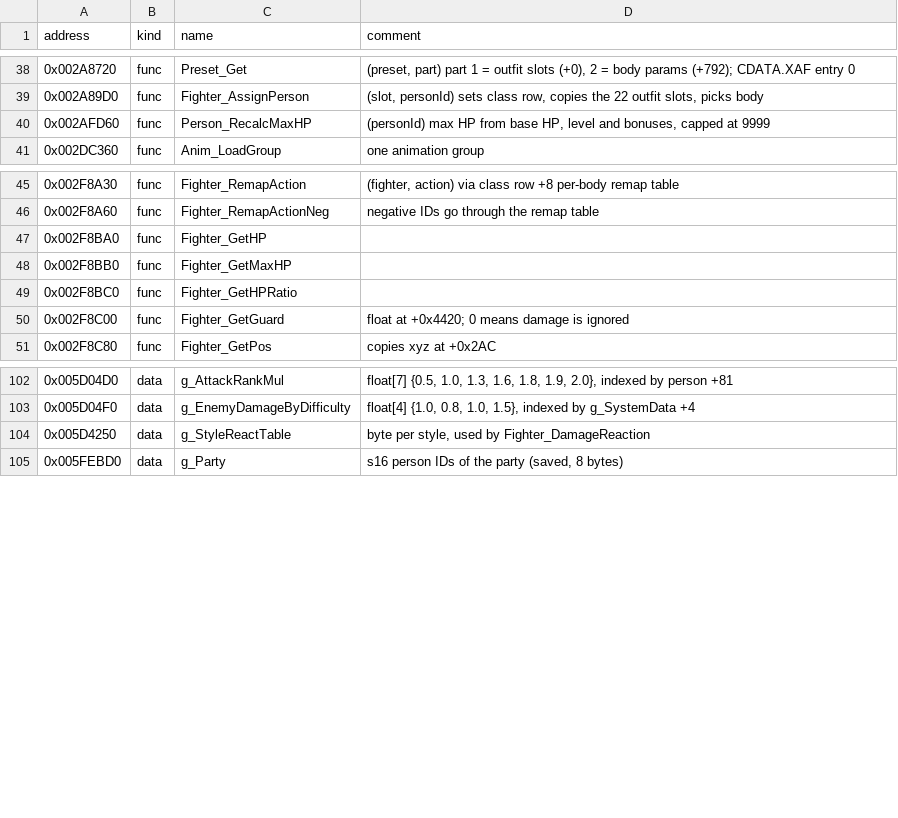
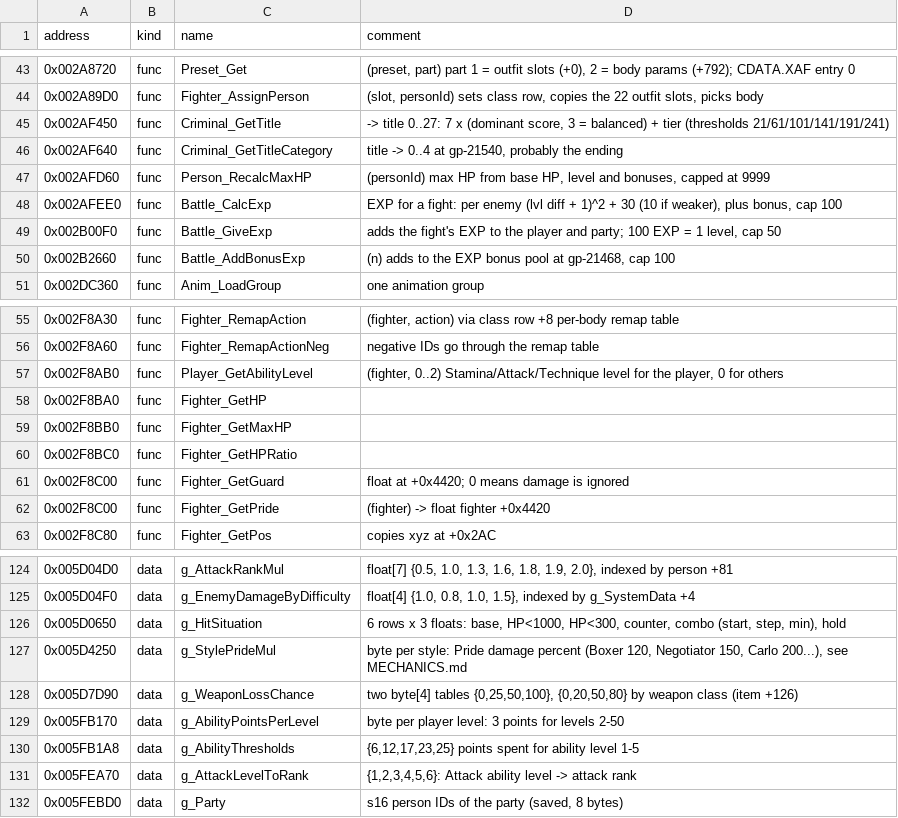
Before and after one commit to vm8127/beatdown-modkit, a CSV file: kit/symbols/beatdown_symbols.csv, drawn as a sheet; only a part is shown, gaps mark what is left out; the diff covers the shown part only.

```diff
--- a/kit/symbols/beatdown_symbols.csv
+++ b/kit/symbols/beatdown_symbols.csv
@@ -39,3 +44,8 @@ address,kind,name,comment
 0x002A89D0,func,Fighter_AssignPerson,"(slot, personId) sets class row, copies the 22 outfit slots, picks body"
+0x002AF450,func,Criminal_GetTitle,"-> title 0..27: 7 x (dominant score, 3 = balanced) + tier (thresholds 21/61/101/141/191/241)"
+0x002AF640,func,Criminal_GetTitleCategory,"title -> 0..4 at gp-21540, probably the ending"
 0x002AFD60,func,Person_RecalcMaxHP,"(personId) max HP from base HP, level and bonuses, capped at 9999"
+0x002AFEE0,func,Battle_CalcExp,"EXP for a fight: per enemy (lvl diff + 1)^2 + 30 (10 if weaker), plus bonus, cap 100"
+0x002B00F0,func,Battle_GiveExp,"adds the fight's EXP to the player and party; 100 EXP = 1 level, cap 50"
+0x002B2660,func,Battle_AddBonusExp,"(n) adds to the EXP bonus pool at gp-21468, cap 100"
 0x002DC360,func,Anim_LoadGroup,"one animation group"
@@ -46,2 +56,3 @@ address,kind,name,comment
 0x002F8A60,func,Fighter_RemapActionNeg,"negative IDs go through the remap table"
+0x002F8AB0,func,Player_GetAbilityLevel,"(fighter, 0..2) Stamina/Attack/Technique level for the player, 0 for others"
 0x002F8BA0,func,Fighter_GetHP,""
@@ -50,2 +61,3 @@ address,kind,name,comment
 0x002F8C00,func,Fighter_GetGuard,"float at +0x4420; 0 means damage is ignored"
+0x002F8C00,func,Fighter_GetPride,"(fighter) -> float fighter +0x4420"
 0x002F8C80,func,Fighter_GetPos,"copies xyz at +0x2AC"
@@ -103,3 +125,8 @@ address,kind,name,comment
 0x005D04F0,data,g_EnemyDamageByDifficulty,"float[4] {1.0, 0.8, 1.0, 1.5}, indexed by g_SystemData +4"
-0x005D4250,data,g_StyleReactTable,"byte per style, used by Fighter_DamageReaction"
+0x005D0650,data,g_HitSituation,"6 rows x 3 floats: base, HP<1000, HP<300, counter, combo (start, step, min), hold"
+0x005D4250,data,g_StylePrideMul,"byte per style: Pride damage percent (Boxer 120, Negotiator 150, Carlo 200...), see MECHANICS.md"
+0x005D7D90,data,g_WeaponLossChance,"two byte[4] tables {0,25,50,100}, {0,20,50,80} by weapon class (item +126)"
+0x005FB170,data,g_AbilityPointsPerLevel,"byte per player level: 3 points for levels 2-50"
+0x005FB1A8,data,g_AbilityThresholds,"{6,12,17,23,25} points spent for ability level 1-5"
+0x005FEA70,data,g_AttackLevelToRank,"{1,2,3,4,5,6}: Attack ability level -> attack rank"
 0x005FEBD0,data,g_Party,"s16 person IDs of the party (saved, 8 bytes)"
```
Also changed, not shown: 21 added rows elsewhere in this file, kit/symbols.tsv, 5 other files.
